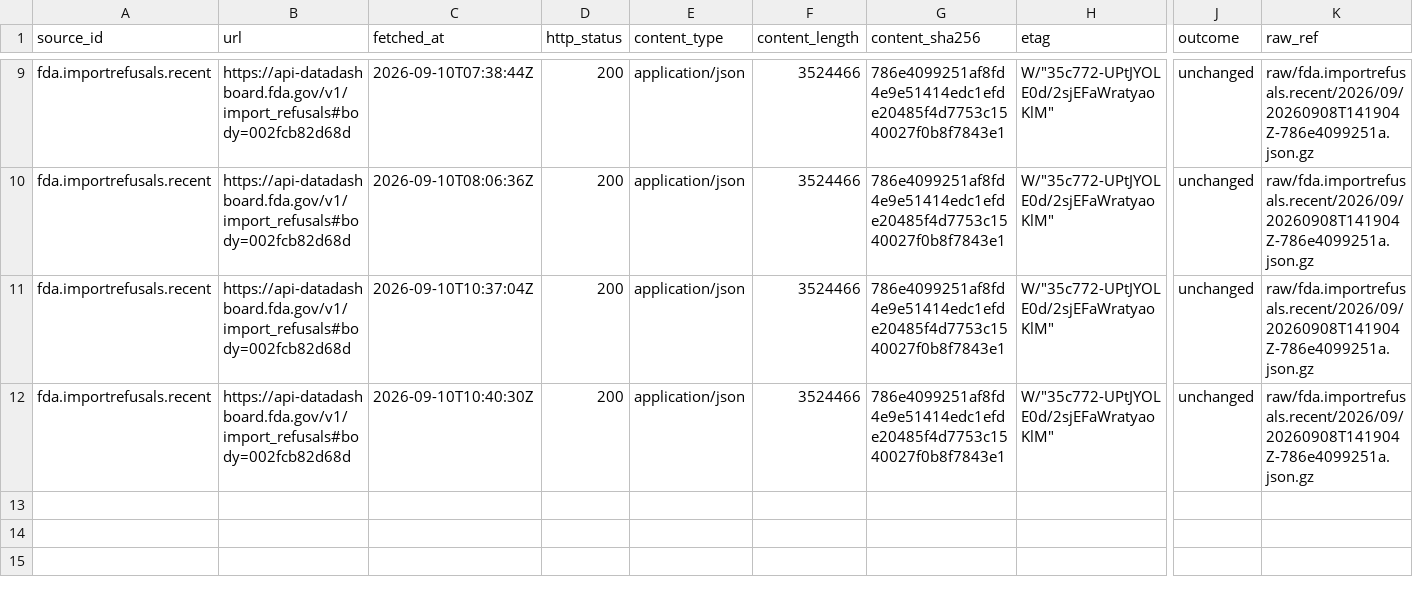
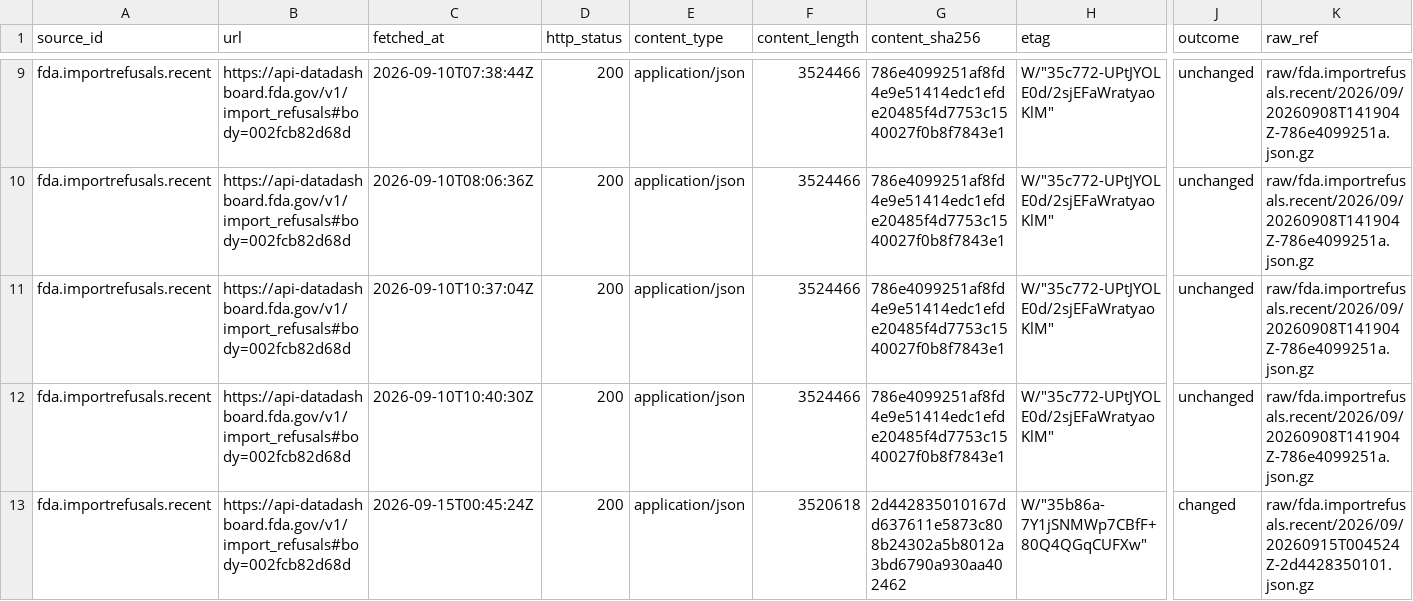
Before and after one commit to q3dresearch/wss-drug-scarcity, a CSV file: manifest/fda.importrefusals.recent/2026-09.csv, drawn as a sheet; only a part is shown, gaps mark what is left out; rows hold the shown columns only; the diff names each change by its address in the sheet, - before the commit and + after, or states it on an @@ line.

```diff
--- a/manifest/fda.importrefusals.recent/2026-09.csv
+++ b/manifest/fda.importrefusals.recent/2026-09.csv
+row 13: fda.importrefusals.recent | https://api-datadashboard.fda.gov/v1/import_refusals#body=002fcb82d68d | 2026-09-15T00:45:24Z | 200 | application/json | 3520618 | 2d442835010167dd637611e5873c808b24302a5b8012a3bd6790a930aa402462 | W/"35b86a-7Y1jSNMWp7CBfF+80Q4QGqCUFXw" | changed | raw/fda.importrefusals.recent/2026/09/20260915T004524Z-2d4428350101.json.gz
```
Also changed, not shown: manifest/fda.complianceactions.drugs/2026-09.csv, manifest/fda.devices.shortages/2026-09.csv, 17 other files.
